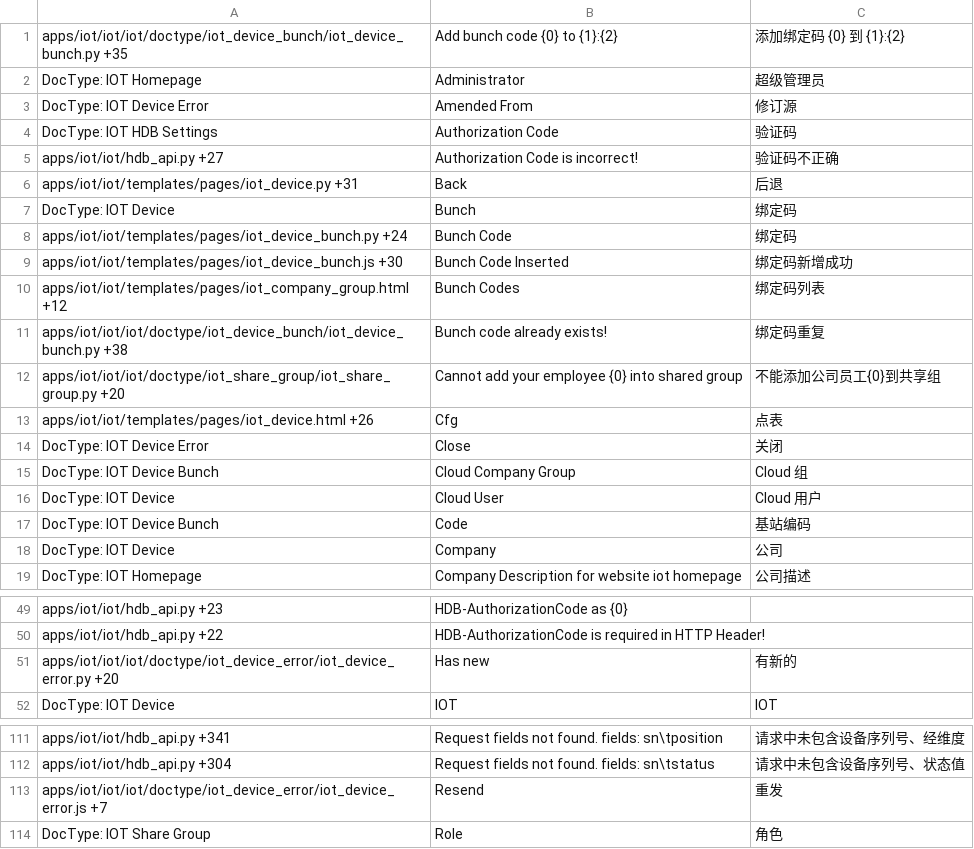
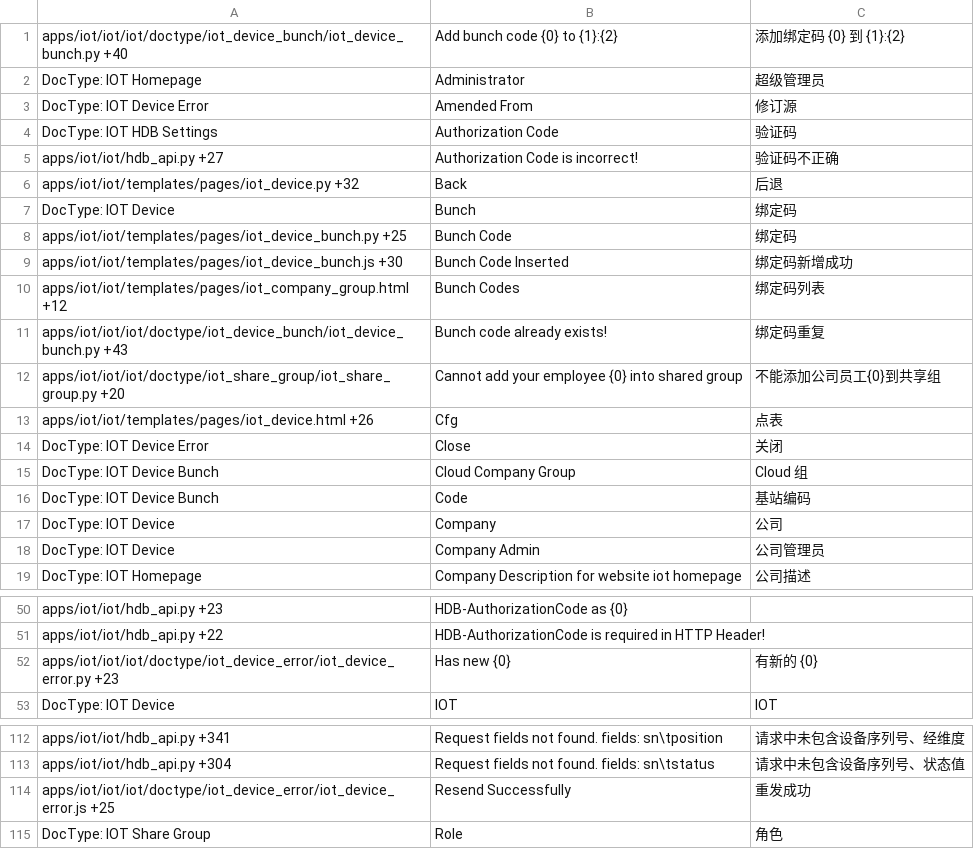
Before and after one commit to srdgame/frappe_iot, a CSV file: iot/translations/zh.csv, drawn as a sheet; only a part is shown, gaps mark what is left out; the diff covers the shown part only.

Commit message:
Update translation

```diff
--- a/iot/translations/zh.csv
+++ b/iot/translations/zh.csv
@@ -1,2 +1,2 @@
-apps/iot/iot/iot/doctype/iot_device_bunch/iot_device_bunch.py +35,Add bunch code {0} to {1}:{2},添加绑定码 {0} 到 {1}:{2}
+apps/iot/iot/iot/doctype/iot_device_bunch/iot_device_bunch.py +40,Add bunch code {0} to {1}:{2},添加绑定码 {0} 到 {1}:{2}
 DocType: IOT Homepage,Administrator,超级管理员
@@ -5,8 +5,8 @@ DocType: IOT HDB Settings,Authorization Code,验证码
 apps/iot/iot/hdb_api.py +27,Authorization Code is incorrect!,验证码不正确
-apps/iot/iot/templates/pages/iot_device.py +31,Back,后退
+apps/iot/iot/templates/pages/iot_device.py +32,Back,后退
 DocType: IOT Device,Bunch,绑定码
-apps/iot/iot/templates/pages/iot_device_bunch.py +24,Bunch Code,绑定码
+apps/iot/iot/templates/pages/iot_device_bunch.py +25,Bunch Code,绑定码
 apps/iot/iot/templates/pages/iot_device_bunch.js +30,Bunch Code Inserted,绑定码新增成功
 apps/iot/iot/templates/pages/iot_company_group.html +12,Bunch Codes,绑定码列表
-apps/iot/iot/iot/doctype/iot_device_bunch/iot_device_bunch.py +38,Bunch code already exists!,绑定码重复
+apps/iot/iot/iot/doctype/iot_device_bunch/iot_device_bunch.py +43,Bunch code already exists!,绑定码重复
 apps/iot/iot/iot/doctype/iot_share_group/iot_share_group.py +20,Cannot add your employee {0} into shared group,不能添加公司员工{0}到共享组
@@ -15,5 +15,5 @@ DocType: IOT Device Error,Close,关闭
 DocType: IOT Device Bunch,Cloud Company Group,Cloud 组
-DocType: IOT Device,Cloud User,Cloud 用户
 DocType: IOT Device Bunch,Code,基站编码
 DocType: IOT Device,Company,公司
+DocType: IOT Device,Company Admin,公司管理员
 DocType: IOT Homepage,Company Description for website iot homepage,公司描述
@@ -50,3 +51,3 @@ apps/iot/iot/hdb_api.py +23,HDB-AuthorizationCode as {0},
 apps/iot/iot/hdb_api.py +22,HDB-AuthorizationCode is required in HTTP Header!,
-apps/iot/iot/iot/doctype/iot_device_error/iot_device_error.py +20,Has new ,有新的
+apps/iot/iot/iot/doctype/iot_device_error/iot_device_error.py +23,Has new {0},有新的 {0}
 DocType: IOT Device,IOT,IOT
@@ -112,3 +113,3 @@ apps/iot/iot/hdb_api.py +341,Request fields not found. fields: sn\tposition,请
 apps/iot/iot/hdb_api.py +304,Request fields not found. fields: sn\tstatus,请求中未包含设备序列号、状态值
-apps/iot/iot/iot/doctype/iot_device_error/iot_device_error.js +7,Resend,重发
+apps/iot/iot/iot/doctype/iot_device_error/iot_device_error.js +25,Resend Successfully,重发成功
 DocType: IOT Share Group,Role,角色
```
Also changed, not shown: 1 added row, 1 removed row and 3 edited cells elsewhere in this file, iot/translations/en.csv.
